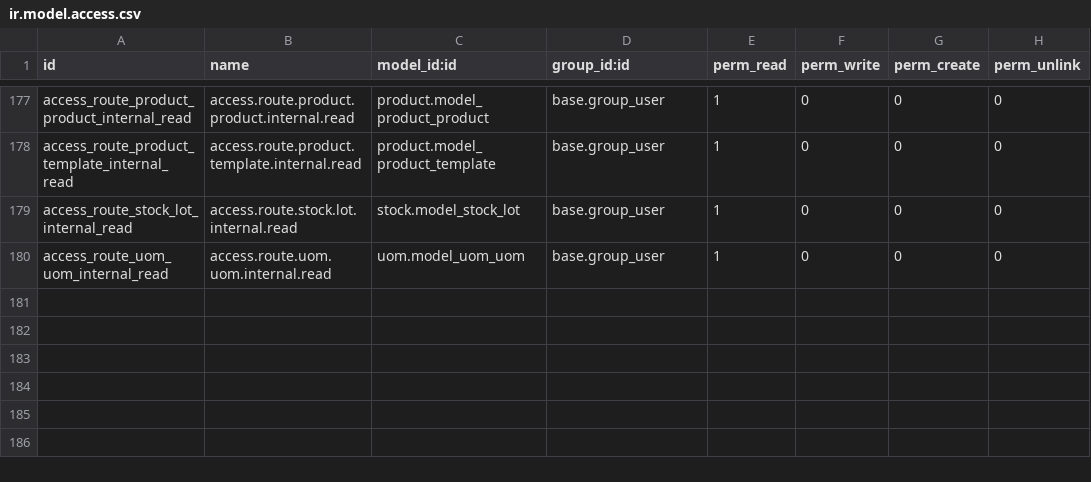
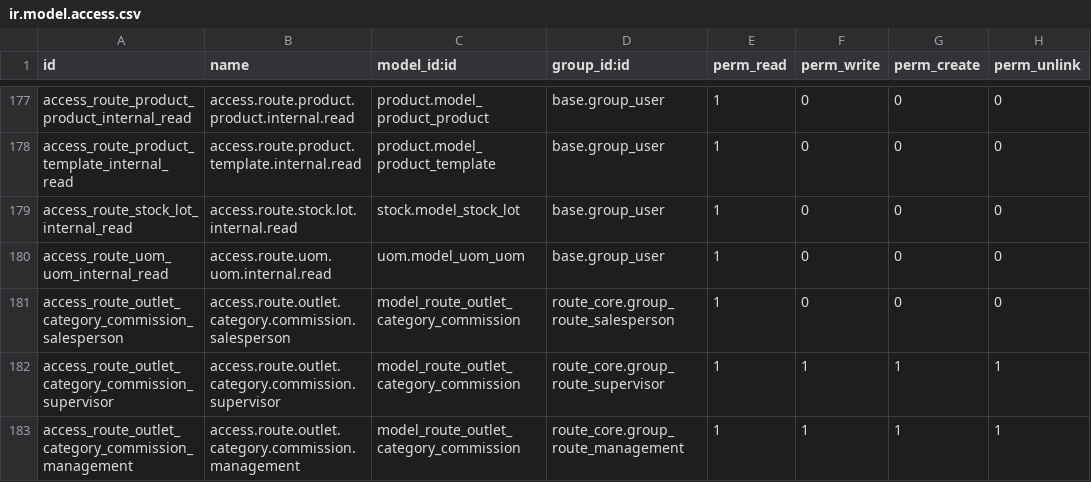
Before and after one commit to yfayed2006/Turkish-Elit, a CSV file: addons/route_core/security/ir.model.access.csv, drawn as a sheet; only a part is shown, gaps mark what is left out; the diff names each change by its address in the sheet, - before the commit and + after, or states it on an @@ line.

Commit message:
Update ir.model.access.csv

```diff
--- a/addons/route_core/security/ir.model.access.csv
+++ b/addons/route_core/security/ir.model.access.csv
+row 181: access_route_outlet_category_commission_salesperson | access.route.outlet.category.commission.salesperson | model_route_outlet_category_commission | route_core.group_route_salesperson | 1 | 0 | 0 | 0
+row 182: access_route_outlet_category_commission_supervisor | access.route.outlet.category.commission.supervisor | model_route_outlet_category_commission | route_core.group_route_supervisor | 1 | 1 | 1 | 1
+row 183: access_route_outlet_category_commission_management | access.route.outlet.category.commission.management | model_route_outlet_category_commission | route_core.group_route_management | 1 | 1 | 1 | 1
```
